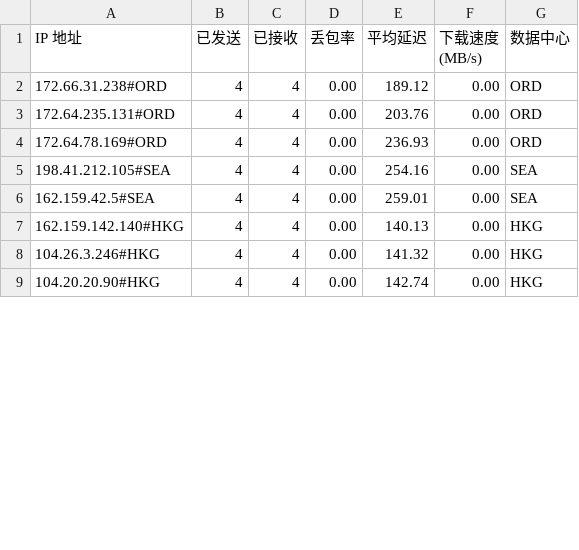
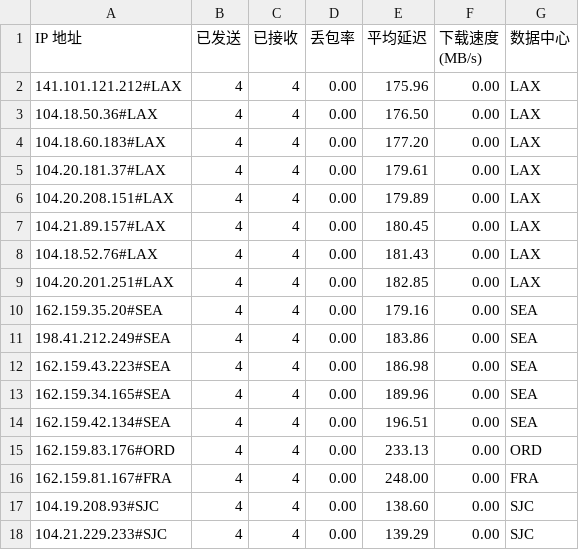
Before and after one commit to lls94/cf-address, a CSV file: dist/result.csv, drawn as a sheet; only a part is shown; the diff covers the shown part only.

```diff
--- a/dist/result.csv
+++ b/dist/result.csv
@@ -1,9 +1,18 @@
 IP 地址,已发送,已接收,丢包率,平均延迟,下载速度 (MB/s),数据中心
-172.66.31.238#ORD,4,4,0.00,189.12,0.00,ORD
-172.64.235.131#ORD,4,4,0.00,203.76,0.00,ORD
-172.64.78.169#ORD,4,4,0.00,236.93,0.00,ORD
-198.41.212.105#SEA,4,4,0.00,254.16,0.00,SEA
-162.159.42.5#SEA,4,4,0.00,259.01,0.00,SEA
-162.159.142.140#HKG,4,4,0.00,140.13,0.00,HKG
-104.26.3.246#HKG,4,4,0.00,141.32,0.00,HKG
-104.20.20.90#HKG,4,4,0.00,142.74,0.00,HKG
+141.101.121.212#LAX,4,4,0.00,175.96,0.00,LAX
+104.18.50.36#LAX,4,4,0.00,176.50,0.00,LAX
+104.18.60.183#LAX,4,4,0.00,177.20,0.00,LAX
+104.20.181.37#LAX,4,4,0.00,179.61,0.00,LAX
+104.20.208.151#LAX,4,4,0.00,179.89,0.00,LAX
+104.21.89.157#LAX,4,4,0.00,180.45,0.00,LAX
+104.18.52.76#LAX,4,4,0.00,181.43,0.00,LAX
+104.20.201.251#LAX,4,4,0.00,182.85,0.00,LAX
+162.159.35.20#SEA,4,4,0.00,179.16,0.00,SEA
+198.41.212.249#SEA,4,4,0.00,183.86,0.00,SEA
+162.159.43.223#SEA,4,4,0.00,186.98,0.00,SEA
+162.159.34.165#SEA,4,4,0.00,189.96,0.00,SEA
+162.159.42.134#SEA,4,4,0.00,196.51,0.00,SEA
+162.159.83.176#ORD,4,4,0.00,233.13,0.00,ORD
+162.159.81.167#FRA,4,4,0.00,248.00,0.00,FRA
+104.19.208.93#SJC,4,4,0.00,138.60,0.00,SJC
+104.21.229.233#SJC,4,4,0.00,139.29,0.00,SJC
```
Also changed, not shown: 8 added rows and 15 edited cells elsewhere in this file, 1 other file.
